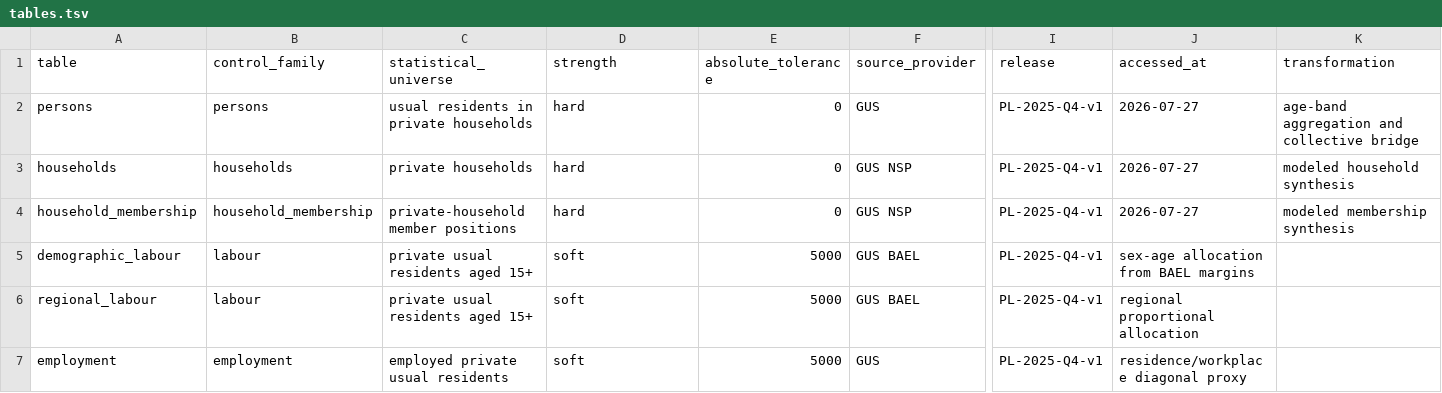
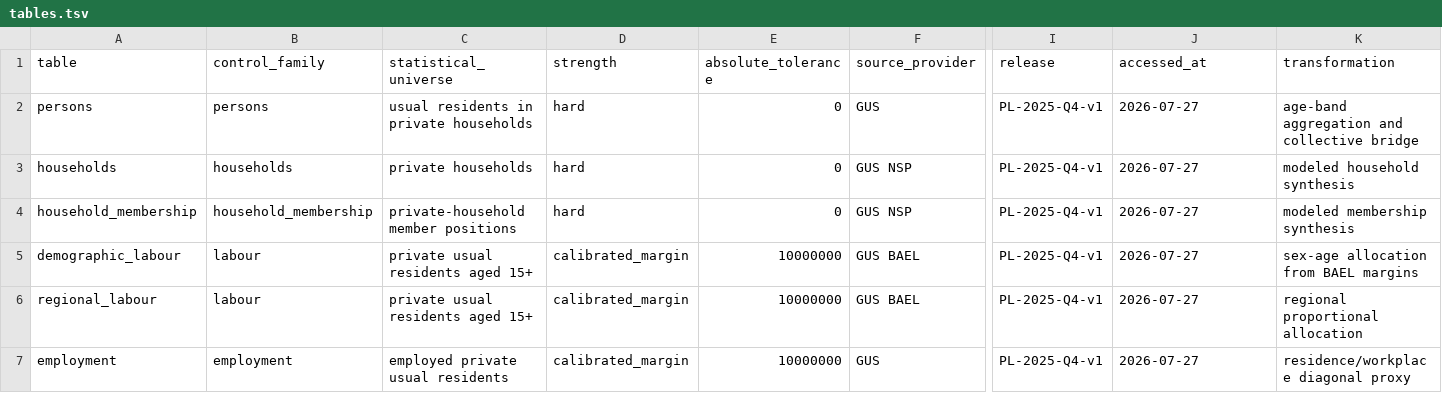
Before and after one commit to amor-fati-systems/amor-fati-economies, a TSV file: artifacts/PL/PL-2025-Q4-v1/population-controls/tables.tsv, drawn as a sheet; only a part is shown, gaps mark what is left out; the diff names each change by its address in the sheet, - before the commit and + after, or states it on an @@ line.

Commit message:
Align population bundle metadata with loader contract

```diff
--- a/artifacts/PL/PL-2025-Q4-v1/population-controls/tables.tsv
+++ b/artifacts/PL/PL-2025-Q4-v1/population-controls/tables.tsv
-D5:D7 (strength): soft
+D5:D7 (strength): calibrated_margin
-E5:E7 (absolute_tolerance): 5000
+E5:E7 (absolute_tolerance): 10000000
-J5 (accessed_at): sex-age allocation from BAEL margins
+J5 (accessed_at): 2026-07-27
-K5 (transformation): (empty)
+K5 (transformation): sex-age allocation from BAEL margins
-J6 (accessed_at): regional proportional allocation
+J6 (accessed_at): 2026-07-27
-K6 (transformation): (empty)
+K6 (transformation): regional proportional allocation
-J7 (accessed_at): residence/workplace diagonal proxy
+J7 (accessed_at): 2026-07-27
-K7 (transformation): (empty)
+K7 (transformation): residence/workplace diagonal proxy
```
Also changed, not shown: artifacts/PL/PL-2025-Q4-v1/population-controls/household-membership.tsv, artifacts/PL/PL-2025-Q4-v1/population-controls/manifest.tsv.
